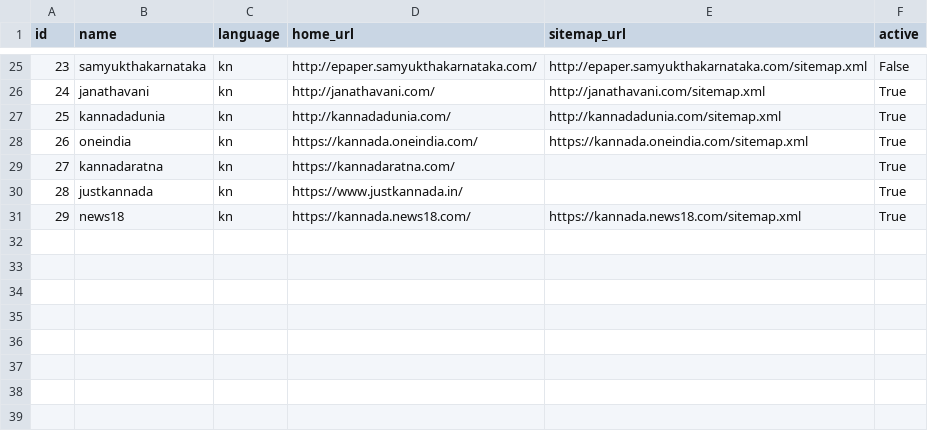
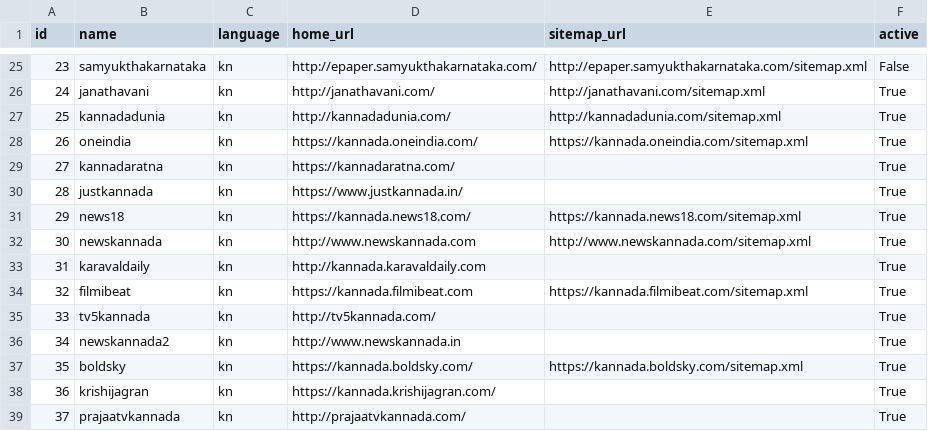
Before and after one commit to divkakwani/webcorpus, a CSV file: data/sources/kn.csv, drawn as a sheet; only a part is shown, gaps mark what is left out.

Commit message:
Add 8 more sources in kn.csv

```diff
--- a/data/sources/kn.csv
+++ b/data/sources/kn.csv
@@ -31 +31,9 @@ id,name,language,home_url,sitemap_url,active
 29,news18,kn,https://kannada.news18.com/,https://kannada.news18.com/sitemap.xml,True
+30,newskannada,kn,http://www.newskannada.com,http://www.newskannada.com/sitemap.xml,True
+31,karavaldaily,kn,http://kannada.karavaldaily.com,,True
+32,filmibeat,kn,https://kannada.filmibeat.com,https://kannada.filmibeat.com/sitemap.xml,True
+33,tv5kannada,kn,http://tv5kannada.com/,,True
+34,newskannada2,kn,http://www.newskannada.in,,True
+35,boldsky,kn,https://kannada.boldsky.com/,https://kannada.boldsky.com/sitemap.xml,True
+36,krishijagran,kn,https://kannada.krishijagran.com/,,True
+37,prajaatvkannada,kn,http://prajaatvkannada.com/,,True
```
